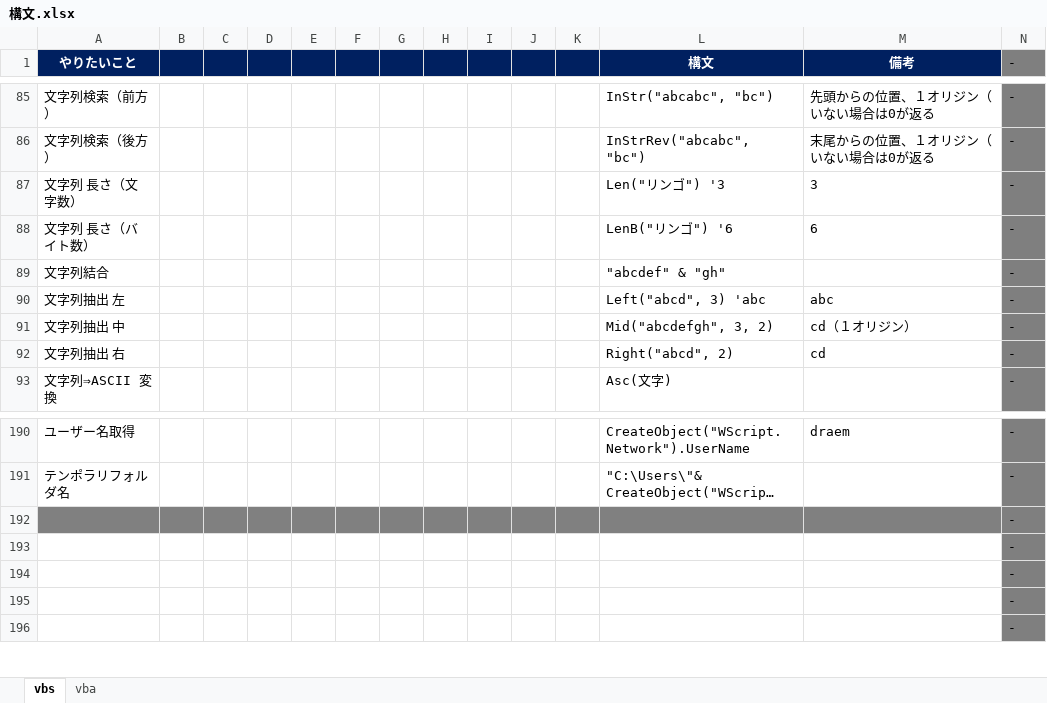
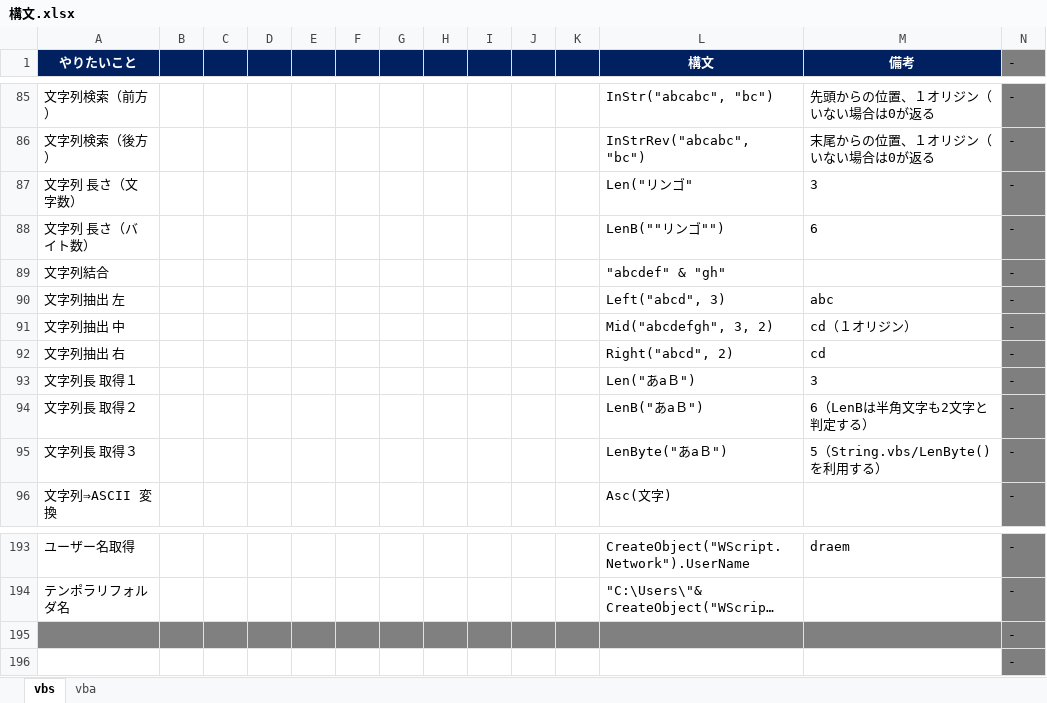
Before and after one commit to draemonash2/codes, an Excel workbook: 構文.xlsx, sheet vbs, drawn as a sheet; only a part is shown, gaps mark what is left out; long unchanged cells end in …; values as stored, in another font and other column widths than the file's, no borders; removed rows and columns are numbered as before the commit, all else as after; the diff names each change by its address in the sheet, - before the commit and + after, or states it on an @@ line.

```diff
--- a/構文.xlsx (sheet vbs)
+++ b/構文.xlsx (sheet vbs)
-L87 (構文): Len("リンゴ") '3
+L87 (構文): Len("リンゴ"
-L88 (構文): LenB("リンゴ") '6
+L88 (構文): LenB(""リンゴ"")
-L90 (構文): Left("abcd", 3) 'abc
+L90 (構文): Left("abcd", 3)
+row 93: 文字列長 取得１ |  |  |  |  |  |  |  |  |  |  | Len("あaＢ") | 3 | -
+row 94: 文字列長 取得２ |  |  |  |  |  |  |  |  |  |  | LenB("あaＢ") | 6（LenBは半角文字も2文字と判定する） | -
+row 95: 文字列長 取得３ |  |  |  |  |  |  |  |  |  |  | LenByte("あaＢ") | 5（String.vbs/LenByte()を利用する） | -
-row 192:  |  |  |  |  |  |  |  |  |  |  |  |  | -
-row 193:  |  |  |  |  |  |  |  |  |  |  |  |  | -
-row 194:  |  |  |  |  |  |  |  |  |  |  |  |  | -
-A195:M195 fill: none
+A195:M195 fill: #808080
```
Also changed, not shown: sheet vba, 4 other files.
